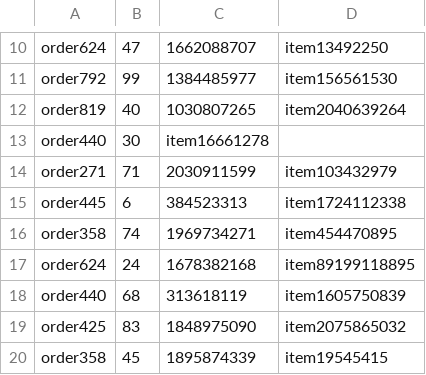
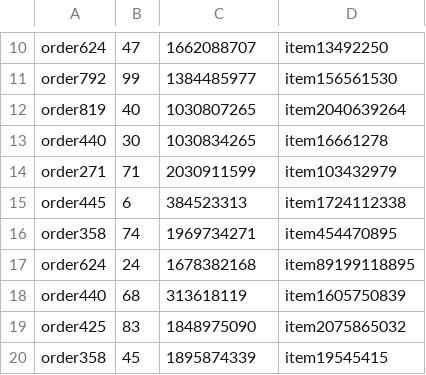
Before and after one commit to JabalnurIT/fastAPI_benchmark_application_for_distilgpt_model, a CSV file: src/assets/customers/output/new_incorrect_dataset_53.csv, drawn as a sheet; only a part is shown, gaps mark what is left out.

```diff
--- a/src/assets/customers/output/new_incorrect_dataset_53.csv
+++ b/src/assets/customers/output/new_incorrect_dataset_53.csv
@@ -12,3 +12,3 @@ order792,99,1384485977,item156561530
 order819,40,1030807265,item2040639264
-order440,30,item16661278
+order440,30,1030834265,item16661278
 order271,71,2030911599,item103432979
```
Also changed, not shown: src/assets/customers/output/new_incorrect_dataset_105.csv, src/assets/customers/output/new_incorrect_dataset_522.csv, 9 other files.
